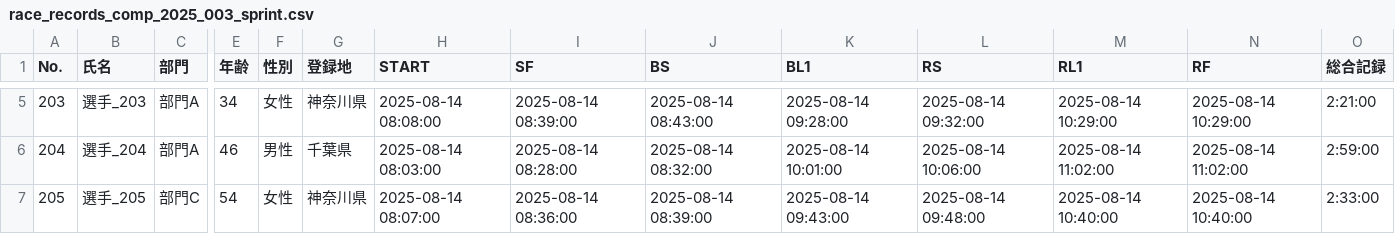
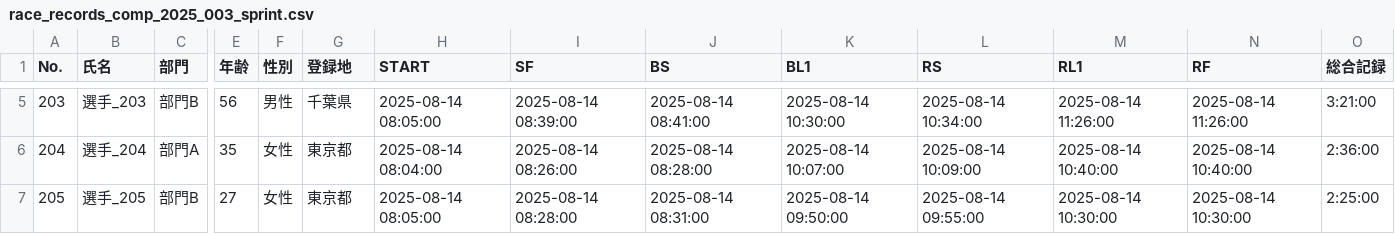
Before and after one commit to r-hasegawa/triathlon-app, a CSV file: triathlon-backend/sample_race_records/race_records_comp_2025_003_sprint.csv, drawn as a sheet; only a part is shown, gaps mark what is left out; the diff covers the shown part only; the diff names each change by its address in the sheet, - before the commit and + after, or states it on an @@ line.

```diff
--- a/triathlon-backend/sample_race_records/race_records_comp_2025_003_sprint.csv
+++ b/triathlon-backend/sample_race_records/race_records_comp_2025_003_sprint.csv
-C5 (部門): 部門A
+C5 (部門): 部門B
-E5 (年齢): 34
+E5 (年齢): 56
-F5 (性別): 女性
+F5 (性別): 男性
-G5 (登録地): 神奈川県
+G5 (登録地): 千葉県
-H5 (START): 2025-08-14 08:08:00
+H5 (START): 2025-08-14 08:05:00
-J5 (BS): 2025-08-14 08:43:00
+J5 (BS): 2025-08-14 08:41:00
-K5 (BL1): 2025-08-14 09:28:00
+K5 (BL1): 2025-08-14 10:30:00
-L5 (RS): 2025-08-14 09:32:00
+L5 (RS): 2025-08-14 10:34:00
-M5 (RL1): 2025-08-14 10:29:00
+M5 (RL1): 2025-08-14 11:26:00
-N5 (RF): 2025-08-14 10:29:00
+N5 (RF): 2025-08-14 11:26:00
-O5 (総合記録): 2:21:00
+O5 (総合記録): 3:21:00
-E6 (年齢): 46
+E6 (年齢): 35
-F6 (性別): 男性
+F6 (性別): 女性
-G6 (登録地): 千葉県
+G6 (登録地): 東京都
-H6 (START): 2025-08-14 08:03:00
+H6 (START): 2025-08-14 08:04:00
-I6 (SF): 2025-08-14 08:28:00
+I6 (SF): 2025-08-14 08:26:00
-J6 (BS): 2025-08-14 08:32:00
+J6 (BS): 2025-08-14 08:28:00
-K6 (BL1): 2025-08-14 10:01:00
+K6 (BL1): 2025-08-14 10:07:00
-L6 (RS): 2025-08-14 10:06:00
+L6 (RS): 2025-08-14 10:09:00
-M6 (RL1): 2025-08-14 11:02:00
+M6 (RL1): 2025-08-14 10:40:00
-N6 (RF): 2025-08-14 11:02:00
+N6 (RF): 2025-08-14 10:40:00
-O6 (総合記録): 2:59:00
+O6 (総合記録): 2:36:00
-C7 (部門): 部門C
+C7 (部門): 部門B
-E7 (年齢): 54
+E7 (年齢): 27
-G7 (登録地): 神奈川県
+G7 (登録地): 東京都
-H7 (START): 2025-08-14 08:07:00
+H7 (START): 2025-08-14 08:05:00
-I7 (SF): 2025-08-14 08:36:00
+I7 (SF): 2025-08-14 08:28:00
-J7 (BS): 2025-08-14 08:39:00
+J7 (BS): 2025-08-14 08:31:00
-K7 (BL1): 2025-08-14 09:43:00
+K7 (BL1): 2025-08-14 09:50:00
-L7 (RS): 2025-08-14 09:48:00
+L7 (RS): 2025-08-14 09:55:00
-M7 (RL1): 2025-08-14 10:40:00
+M7 (RL1): 2025-08-14 10:30:00
-N7 (RF): 2025-08-14 10:40:00
+N7 (RF): 2025-08-14 10:30:00
-O7 (総合記録): 2:33:00
+O7 (総合記録): 2:25:00
```
Also changed, not shown: 73 edited cells elsewhere in this file, triathlon-backend/sample_race_records/race_records_comp_2025_001_long.csv, triathlon-backend/sample_race_records/race_records_comp_2025_001_sprint.csv, 7 other files.
